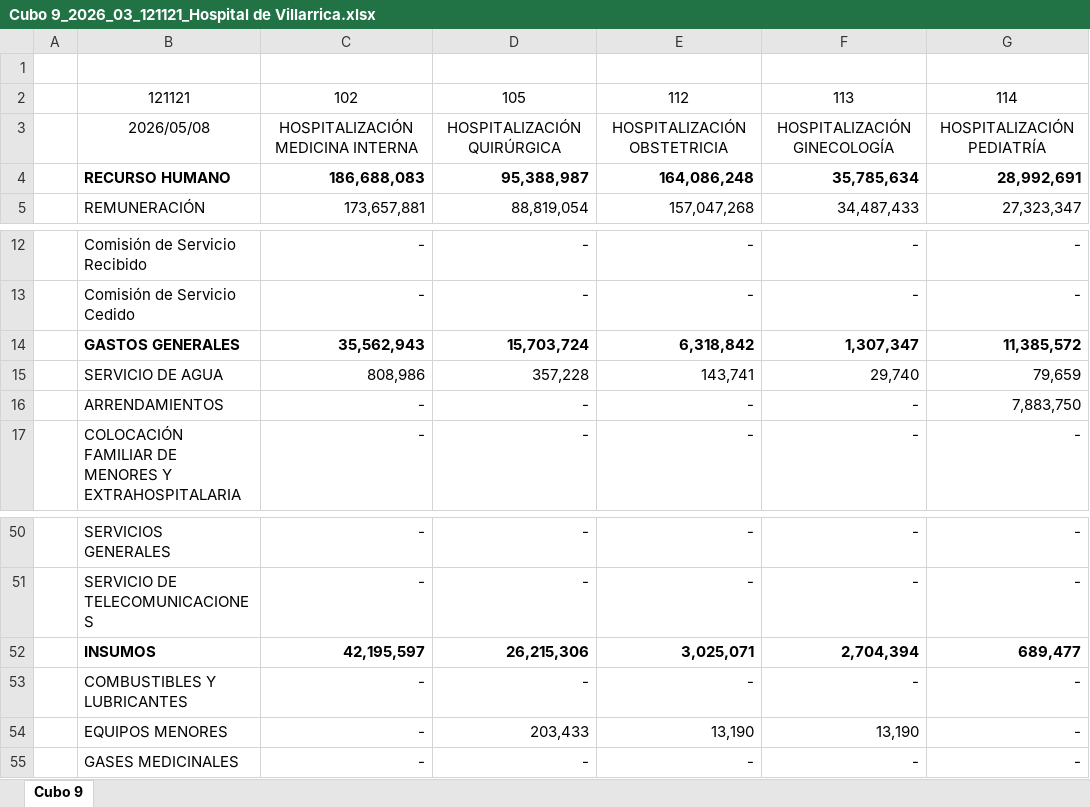
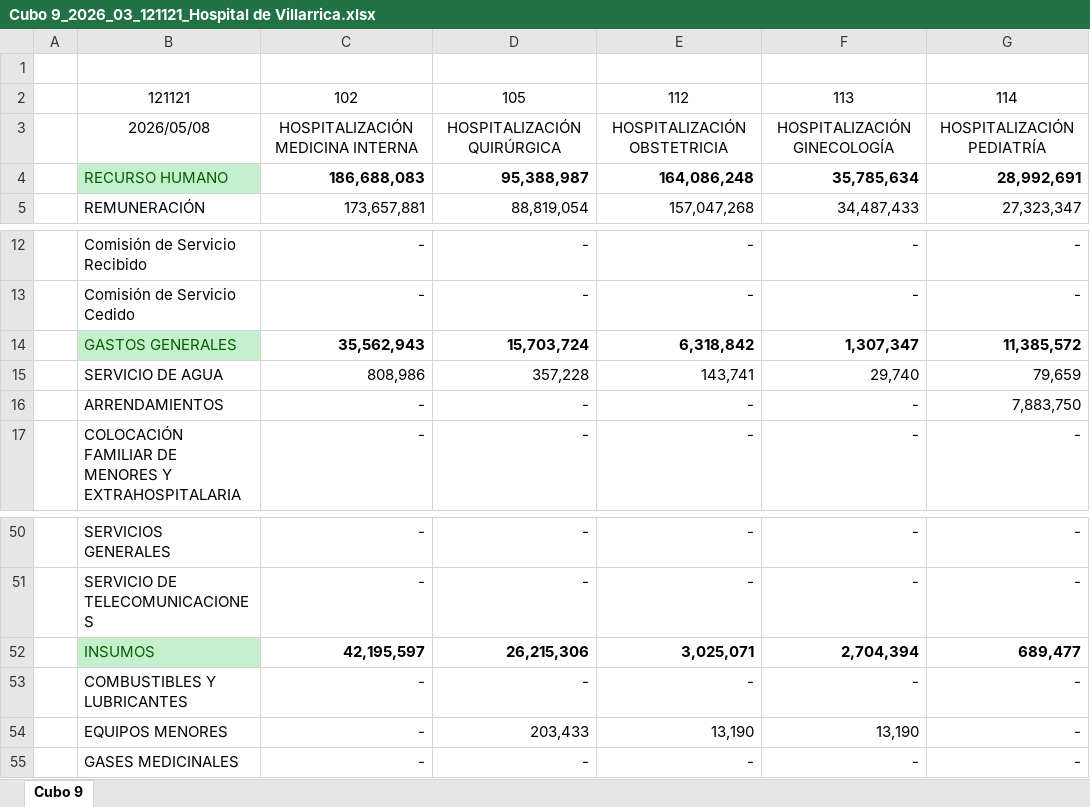
Before and after one commit to Chinois19/control-de-gestion-web, an Excel workbook: src/data/SIGCOM/SIGCOM 2026/(3) Marzo/Cubo 9_2026_03_121121_Hospital de Villarrica.xlsx, sheet Cubo 9, drawn as a sheet; only a part is shown, gaps mark what is left out; values as stored, in another font and other column widths than the file's, no borders; conditional formats not drawn; the diff names each change by its address in the sheet, - before the commit and + after, or states it on an @@ line.

```diff
--- a/src/data/SIGCOM/SIGCOM 2026/(3) Marzo/Cubo 9_2026_03_121121_Hospital de Villarrica.xlsx (sheet Cubo 9)
+++ b/src/data/SIGCOM/SIGCOM 2026/(3) Marzo/Cubo 9_2026_03_121121_Hospital de Villarrica.xlsx (sheet Cubo 9)
@@ B4 fill: none → #C6EFCE, bold: on → off, text colour: black → #006100 @@
@@ B14 fill: none → #C6EFCE, bold: on → off, text colour: black → #006100 @@
@@ B52 fill: none → #C6EFCE, bold: on → off, text colour: black → #006100 @@
```
Also changed, not shown: 3 other files.
